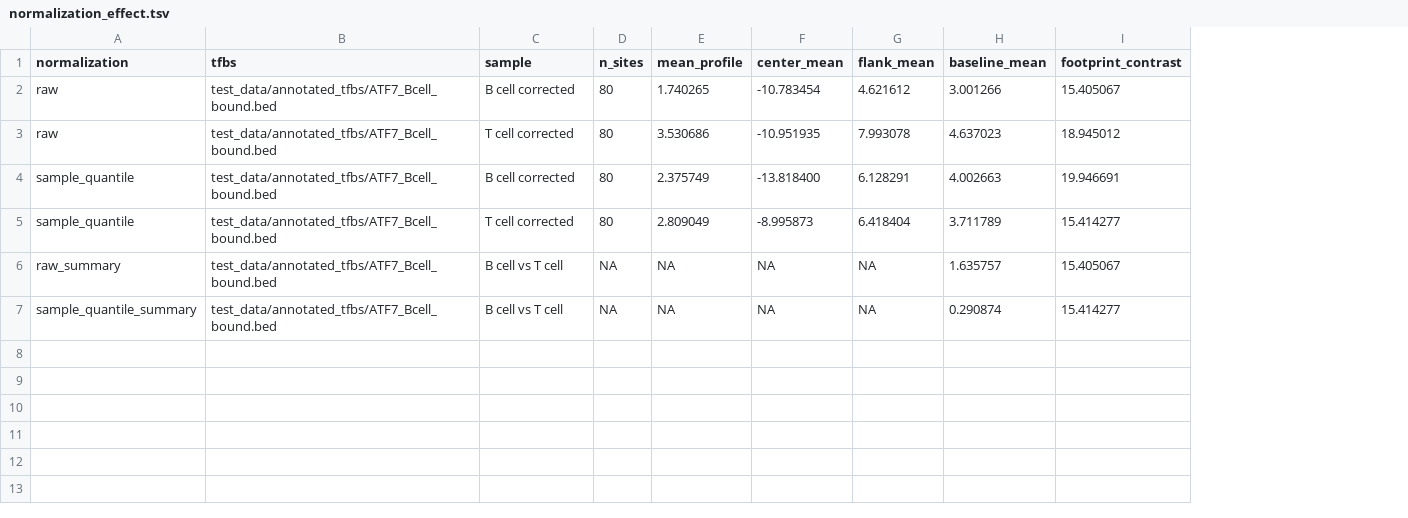
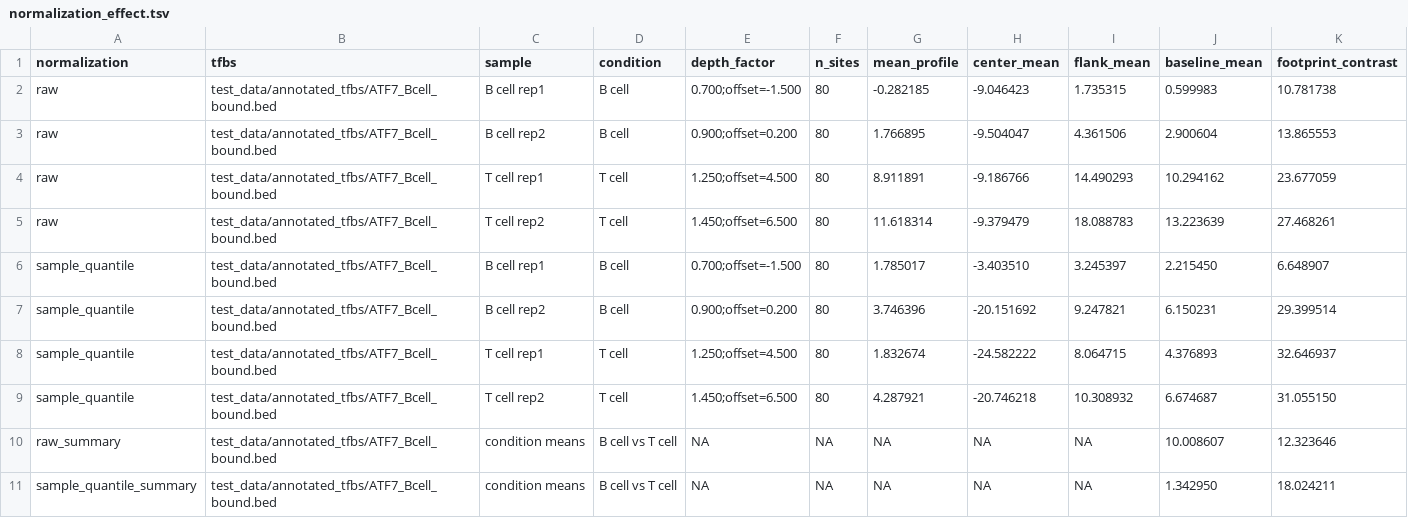
Before and after one commit to oncologylab/fp-tools, a TSV file: paper/manuscript/figures/normalization_effect.tsv, drawn as a sheet; addresses are those after the commit; the diff names each change by its address in the sheet, - before the commit and + after, or states it on an @@ line.

Commit message:
Improve replicate normalization figure

```diff
--- a/paper/manuscript/figures/normalization_effect.tsv
+++ b/paper/manuscript/figures/normalization_effect.tsv
+column D (condition), row 2: B cell; row 4: T cell; row 6: B cell; row 8: T cell; rows 10-11: B cell vs T cell | B cell vs T cell
+column E (depth_factor), row 2: 0.700;offset=-1.500; row 4: 1.250;offset=4.500; row 6: 0.700;offset=-1.500; row 8: 1.250;offset=4.500; rows 10-11: NA | NA
-C2 (sample): B cell corrected
+C2 (sample): B cell rep1
-G2 (mean_profile): 1.740265
+G2 (mean_profile): -0.282185
-H2 (center_mean): -10.783454
+H2 (center_mean): -9.046423
-I2 (flank_mean): 4.621612
+I2 (flank_mean): 1.735315
-J2 (baseline_mean): 3.001266
+J2 (baseline_mean): 0.599983
-K2 (footprint_contrast): 15.405067
+K2 (footprint_contrast): 10.781738
+row 3: raw | test_data/annotated_tfbs/ATF7_Bcell_bound.bed | B cell rep2 | B cell | 0.900;offset=0.200 | 80 | 1.766895 | -9.504047 | 4.361506 | 2.900604 | 13.865553
-C4 (sample): T cell corrected
+C4 (sample): T cell rep1
-G4 (mean_profile): 3.530686
+G4 (mean_profile): 8.911891
-H4 (center_mean): -10.951935
+H4 (center_mean): -9.186766
-I4 (flank_mean): 7.993078
+I4 (flank_mean): 14.490293
-J4 (baseline_mean): 4.637023
+J4 (baseline_mean): 10.294162
-K4 (footprint_contrast): 18.945012
+K4 (footprint_contrast): 23.677059
+row 5: raw | test_data/annotated_tfbs/ATF7_Bcell_bound.bed | T cell rep2 | T cell | 1.450;offset=6.500 | 80 | 11.618314 | -9.379479 | 18.088783 | 13.223639 | 27.468261
-C6 (sample): B cell corrected
+C6 (sample): B cell rep1
-G6 (mean_profile): 2.375749
+G6 (mean_profile): 1.785017
-H6 (center_mean): -13.818400
+H6 (center_mean): -3.403510
-I6 (flank_mean): 6.128291
+I6 (flank_mean): 3.245397
-J6 (baseline_mean): 4.002663
+J6 (baseline_mean): 2.215450
-K6 (footprint_contrast): 19.946691
+K6 (footprint_contrast): 6.648907
+row 7: sample_quantile | test_data/annotated_tfbs/ATF7_Bcell_bound.bed | B cell rep2 | B cell | 0.900;offset=0.200 | 80 | 3.746396 | -20.151692 | 9.247821 | 6.150231 | 29.399514
-C8 (sample): T cell corrected
+C8 (sample): T cell rep1
-G8 (mean_profile): 2.809049
+G8 (mean_profile): 1.832674
-H8 (center_mean): -8.995873
+H8 (center_mean): -24.582222
-I8 (flank_mean): 6.418404
+I8 (flank_mean): 8.064715
-J8 (baseline_mean): 3.711789
+J8 (baseline_mean): 4.376893
-K8 (footprint_contrast): 15.414277
+K8 (footprint_contrast): 32.646937
+row 9: sample_quantile | test_data/annotated_tfbs/ATF7_Bcell_bound.bed | T cell rep2 | T cell | 1.450;offset=6.500 | 80 | 4.287921 | -20.746218 | 10.308932 | 6.674687 | 31.055150
-C10:C11 (sample): B cell vs T cell
+C10:C11 (sample): condition means
-J10 (baseline_mean): 1.635757
+J10 (baseline_mean): 10.008607
-K10 (footprint_contrast): 15.405067
+K10 (footprint_contrast): 12.323646
-J11 (baseline_mean): 0.290874
+J11 (baseline_mean): 1.342950
-K11 (footprint_contrast): 15.414277
+K11 (footprint_contrast): 18.024211
```
Also changed, not shown: 7 other files.
